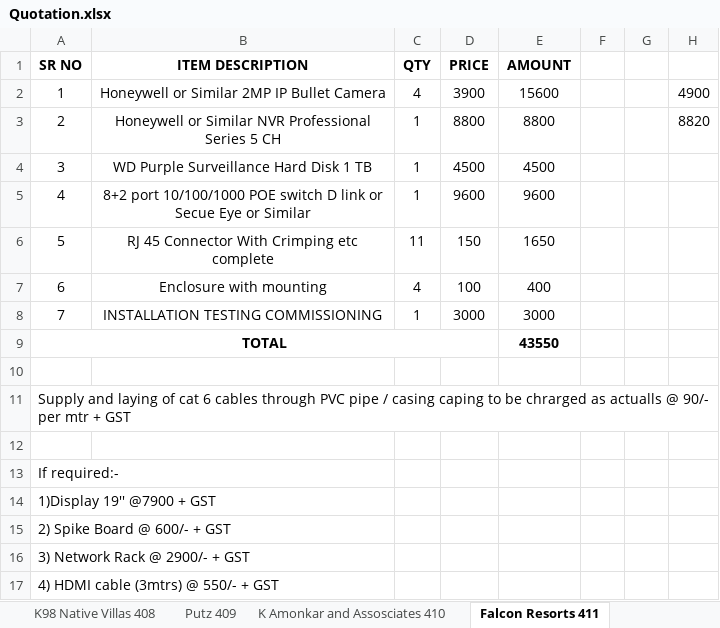
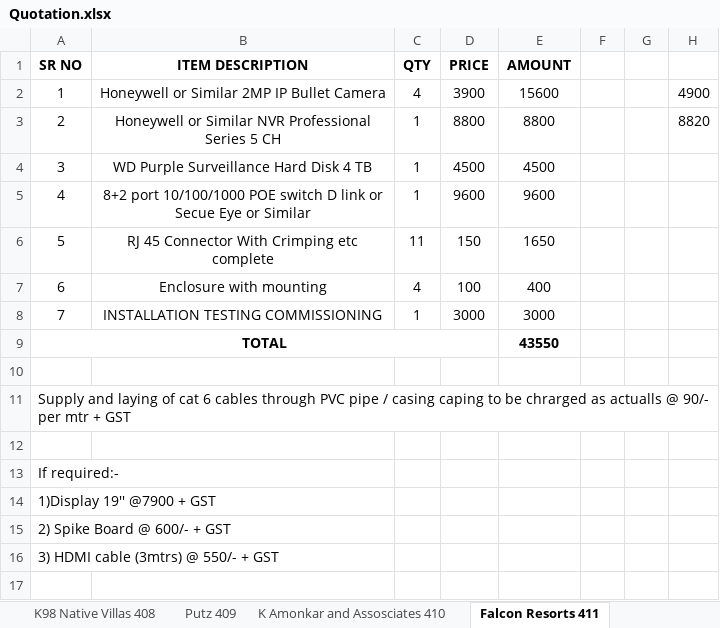
Before and after one commit to JPTechatronics/J-P-Techatronics-2023-2024, an Excel workbook: Quotation.xlsx, sheet Falcon Resorts 411, drawn as a sheet; values as stored, in another font and other column widths than the file's, no borders; the diff names each change by its address in the sheet, - before the commit and + after, or states it on an @@ line.

```diff
--- a/Quotation.xlsx (sheet Falcon Resorts 411)
+++ b/Quotation.xlsx (sheet Falcon Resorts 411)
-B4 (ITEM DESCRIPTION): WD Purple Surveillance Hard Disk 1 TB
+B4 (ITEM DESCRIPTION): WD Purple Surveillance Hard Disk 4 TB
@@ column A (SR NO) renumbered in row 16 @@
-row 17: 4) HDMI cable (3mtrs) @ 550/- + GST
```
Also changed, not shown: other sheet tabs, 2 other files.
